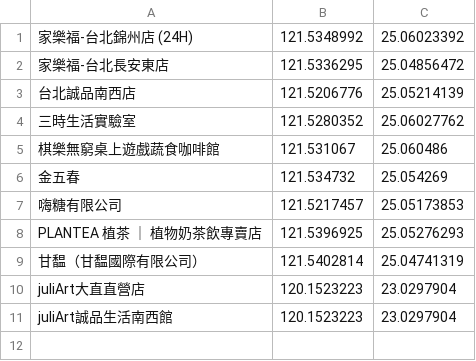
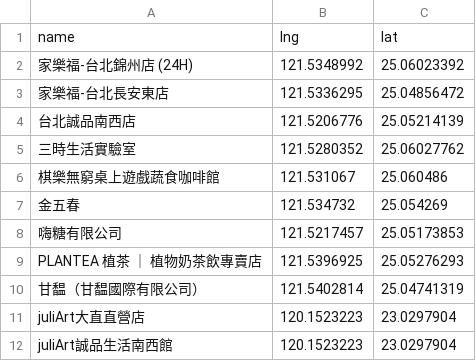
Before and after one commit to nibvay/map-neighborhood, a CSV file: public/location.csv, drawn as a sheet.

```diff
--- a/public/location.csv
+++ b/public/location.csv
@@ -1 +1,2 @@
+name,lng,lat
 家樂福-台北錦州店 (24H),121.5348992,25.06023392
```
Also changed, not shown: 2 other files.
